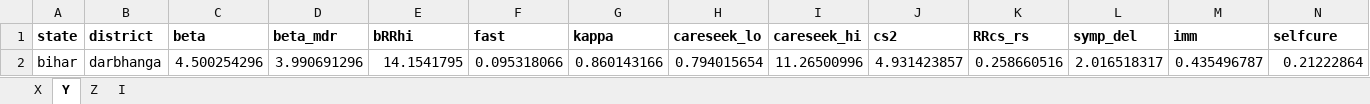
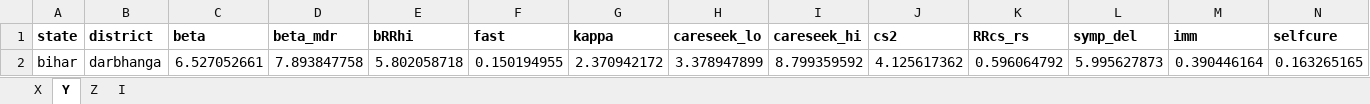
Before and after one commit to juanvesga/india-subnational-tbmodel, an Excel workbook: data/Single_row.xlsx, sheet Y, drawn as a sheet; only a part is shown; values as stored, in another font and other column widths than the file's, no borders; removed rows and columns are numbered as before the commit, all else as after; rows hold the shown columns only; the diff names each change by its address in the sheet, - before the commit and + after, or states it on an @@ line.

```diff
--- a/data/Single_row.xlsx (sheet Y)
+++ b/data/Single_row.xlsx (sheet Y)
-row 2: bihar | darbhanga | 4.500254296 | 3.990691296 | 14.1541795 | 0.095318066 | 0.860143166 | 0.794015654 | 11.26500996 | 4.931423857 | 0.258660516 | 2.016518317 | 0.435496787 | 0.21222864
+row 2: bihar | darbhanga | 6.527052661 | 7.893847758 | 5.802058718 | 0.150194955 | 2.370942172 | 3.378947899 | 8.799359592 | 4.125617362 | 0.596064792 | 5.995627873 | 0.390446164 | 0.163265165
```
Also changed, not shown: sheet Z, sheet X, 11 other files.
